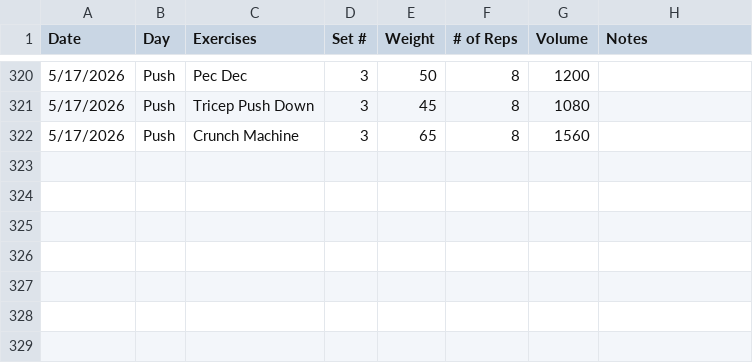
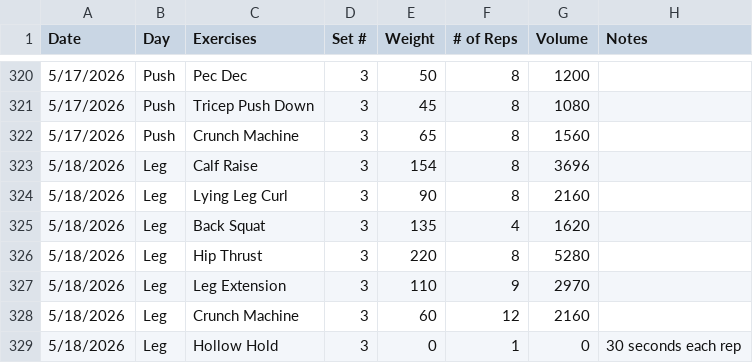
Before and after one commit to Streetlight321/pull_gym_data, a CSV file: output.csv, drawn as a sheet; only a part is shown, gaps mark what is left out; the diff names each change by its address in the sheet, - before the commit and + after, or states it on an @@ line.

```diff
--- a/output.csv
+++ b/output.csv
+row 323: 5/18/2026 | Leg | Calf Raise | 3 | 154 | 8 | 3696
+row 324: 5/18/2026 | Leg | Lying Leg Curl | 3 | 90 | 8 | 2160
+row 325: 5/18/2026 | Leg | Back Squat | 3 | 135 | 4 | 1620
+row 326: 5/18/2026 | Leg | Hip Thrust | 3 | 220 | 8 | 5280
+row 327: 5/18/2026 | Leg | Leg Extension | 3 | 110 | 9 | 2970
+row 328: 5/18/2026 | Leg | Crunch Machine | 3 | 60 | 12 | 2160
+row 329: 5/18/2026 | Leg | Hollow Hold | 3 | 0 | 1 | 0 | 30 seconds each rep
```
